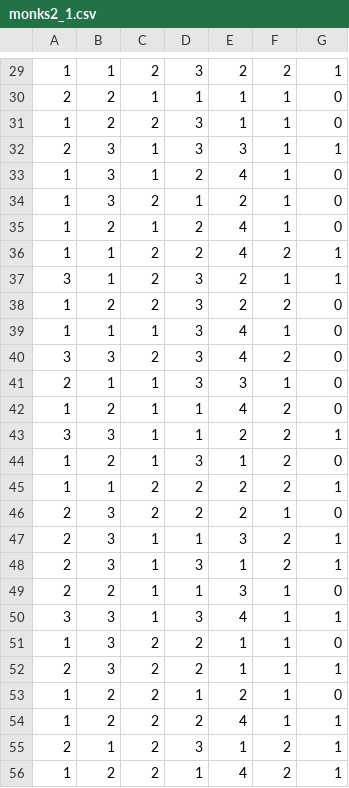
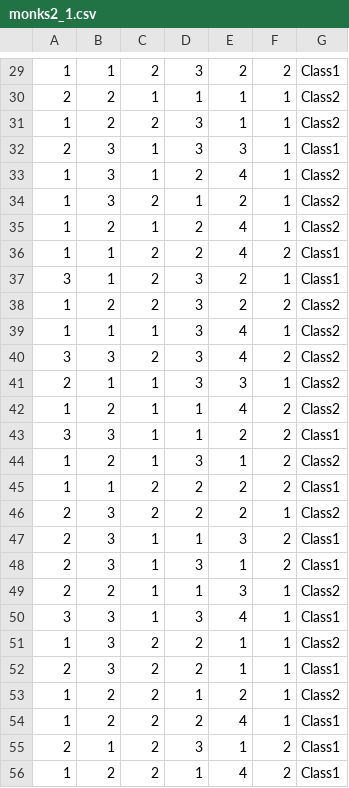
Before and after one commit to ArturFranco/LVDMproject, a CSV file: bds/monks2_1.csv, drawn as a sheet; only a part is shown, gaps mark what is left out; the diff covers the shown part only.

```diff
--- a/bds/monks2_1.csv
+++ b/bds/monks2_1.csv
@@ -29,28 +29,28 @@
-1,1,2,3,2,2,1
-2,2,1,1,1,1,0
-1,2,2,3,1,1,0
-2,3,1,3,3,1,1
-1,3,1,2,4,1,0
-1,3,2,1,2,1,0
-1,2,1,2,4,1,0
-1,1,2,2,4,2,1
-3,1,2,3,2,1,1
-1,2,2,3,2,2,0
-1,1,1,3,4,1,0
-3,3,2,3,4,2,0
-2,1,1,3,3,1,0
-1,2,1,1,4,2,0
-3,3,1,1,2,2,1
-1,2,1,3,1,2,0
-1,1,2,2,2,2,1
-2,3,2,2,2,1,0
-2,3,1,1,3,2,1
-2,3,1,3,1,2,1
-2,2,1,1,3,1,0
-3,3,1,3,4,1,1
-1,3,2,2,1,1,0
-2,3,2,2,1,1,1
-1,2,2,1,2,1,0
-1,2,2,2,4,1,1
-2,1,2,3,1,2,1
-1,2,2,1,4,2,1
+1,1,2,3,2,2,"Class1"
+2,2,1,1,1,1,"Class2"
+1,2,2,3,1,1,"Class2"
+2,3,1,3,3,1,"Class1"
+1,3,1,2,4,1,"Class2"
+1,3,2,1,2,1,"Class2"
+1,2,1,2,4,1,"Class2"
+1,1,2,2,4,2,"Class1"
+3,1,2,3,2,1,"Class1"
+1,2,2,3,2,2,"Class2"
+1,1,1,3,4,1,"Class2"
+3,3,2,3,4,2,"Class2"
+2,1,1,3,3,1,"Class2"
+1,2,1,1,4,2,"Class2"
+3,3,1,1,2,2,"Class1"
+1,2,1,3,1,2,"Class2"
+1,1,2,2,2,2,"Class1"
+2,3,2,2,2,1,"Class2"
+2,3,1,1,3,2,"Class1"
+2,3,1,3,1,2,"Class1"
+2,2,1,1,3,1,"Class2"
+3,3,1,3,4,1,"Class1"
+1,3,2,2,1,1,"Class2"
+2,3,2,2,1,1,"Class1"
+1,2,2,1,2,1,"Class2"
+1,2,2,2,4,1,"Class1"
+2,1,2,3,1,2,"Class1"
+1,2,2,1,4,2,"Class1"
```
Also changed, not shown: 93 edited cells elsewhere in this file, BDs tratados/monks1.csv, BDs tratados/monks2.csv, 29 other files.
